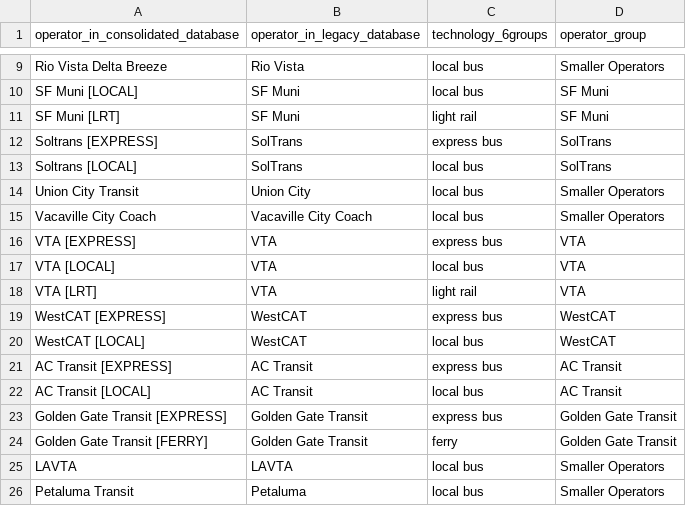
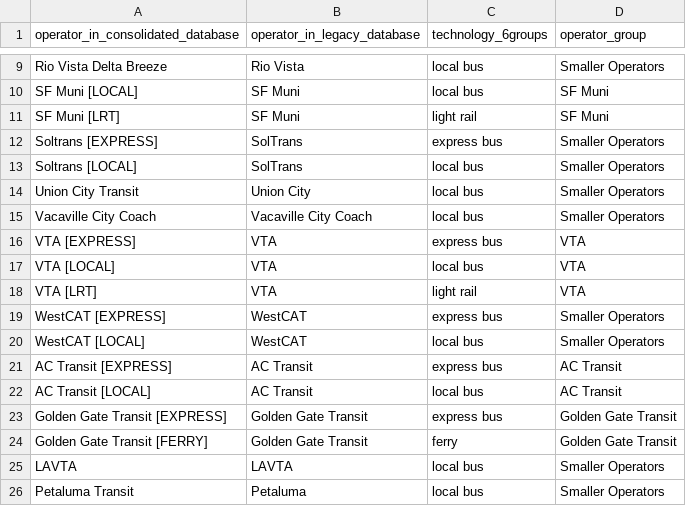
Before and after one commit to BayAreaMetro/travel-model-one, a CSV file: utilities/prepare-validation-data/ConsolidatedDB_OperatorGroups.csv, drawn as a sheet; only a part is shown, gaps mark what is left out.

```diff
--- a/utilities/prepare-validation-data/ConsolidatedDB_OperatorGroups.csv
+++ b/utilities/prepare-validation-data/ConsolidatedDB_OperatorGroups.csv
@@ -11,4 +11,4 @@ SF Muni [LOCAL],SF Muni,local bus,SF Muni
 SF Muni [LRT],SF Muni,light rail,SF Muni
-Soltrans [EXPRESS],SolTrans,express bus,SolTrans
-Soltrans [LOCAL],SolTrans,local bus,SolTrans
+Soltrans [EXPRESS],SolTrans,express bus,Smaller Operators
+Soltrans [LOCAL],SolTrans,local bus,Smaller Operators
 Union City Transit,Union City,local bus,Smaller Operators
@@ -18,4 +18,4 @@ VTA [LOCAL],VTA,local bus,VTA
 VTA [LRT],VTA,light rail,VTA
-WestCAT [EXPRESS],WestCAT,express bus,WestCAT
-WestCAT [LOCAL],WestCAT,local bus,WestCAT
+WestCAT [EXPRESS],WestCAT,express bus,Smaller Operators
+WestCAT [LOCAL],WestCAT,local bus,Smaller Operators
 AC Transit [EXPRESS],AC Transit,express bus,AC Transit
```
Also changed, not shown: utilities/prepare-validation-data/TransitMode_OperatorGroups.csv.
